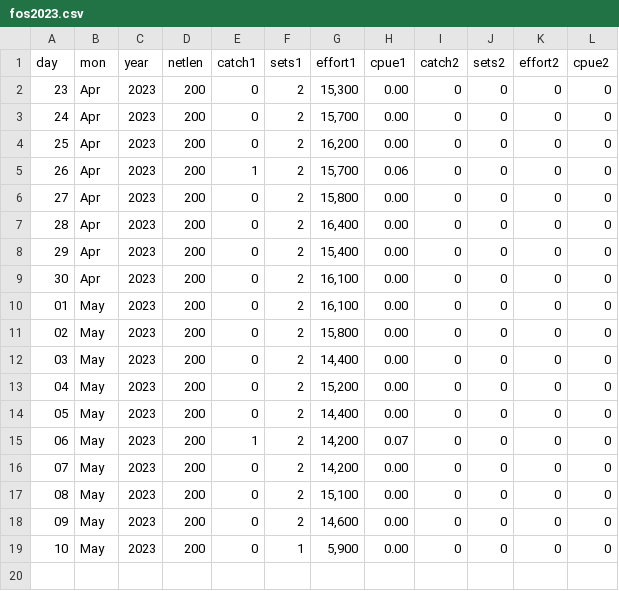
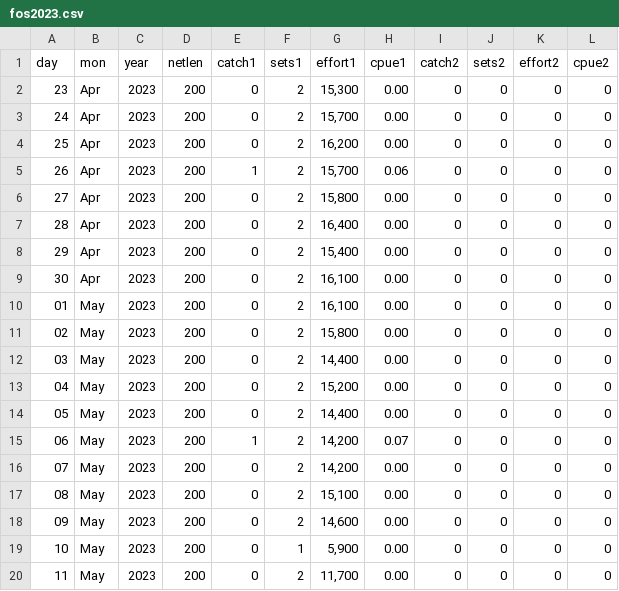
Before and after one commit to liu-zoe/orcasalmon, a CSV file: data/foschinook/fos2023.csv, drawn as a sheet; the diff names each change by its address in the sheet, - before the commit and + after, or states it on an @@ line.

```diff
--- a/data/foschinook/fos2023.csv
+++ b/data/foschinook/fos2023.csv
+row 20: 11 | May | 2023 | 200 | 0 | 2 | 11,700 | 0.00 | 0 | 0 | 0 | 0
```
Also changed, not shown: data/bonchinook/bon2023.csv.
